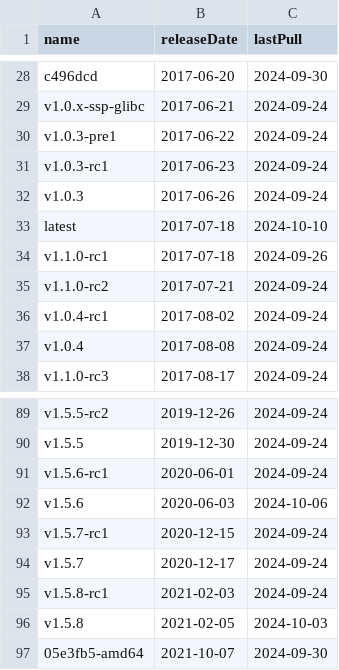
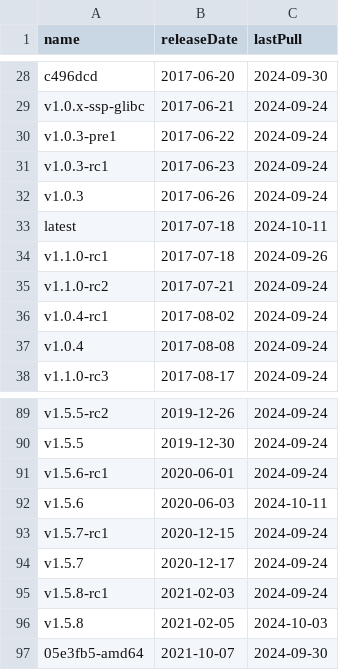
Before and after one commit to burmilla/os-stats, a CSV file: RancherOS_DockerHubStats.csv, drawn as a sheet; only a part is shown, gaps mark what is left out.

```diff
--- a/RancherOS_DockerHubStats.csv
+++ b/RancherOS_DockerHubStats.csv
@@ -32,3 +32,3 @@
 "v1.0.3","2017-06-26","2024-09-24"
-"latest","2017-07-18","2024-10-10"
+"latest","2017-07-18","2024-10-11"
 "v1.1.0-rc1","2017-07-18","2024-09-26"
@@ -91,3 +91,3 @@
 "v1.5.6-rc1","2020-06-01","2024-09-24"
-"v1.5.6","2020-06-03","2024-10-06"
+"v1.5.6","2020-06-03","2024-10-11"
 "v1.5.7-rc1","2020-12-15","2024-09-24"
```
Also changed, not shown: RancherOS_GitHubStats.csv, 2 other files.
